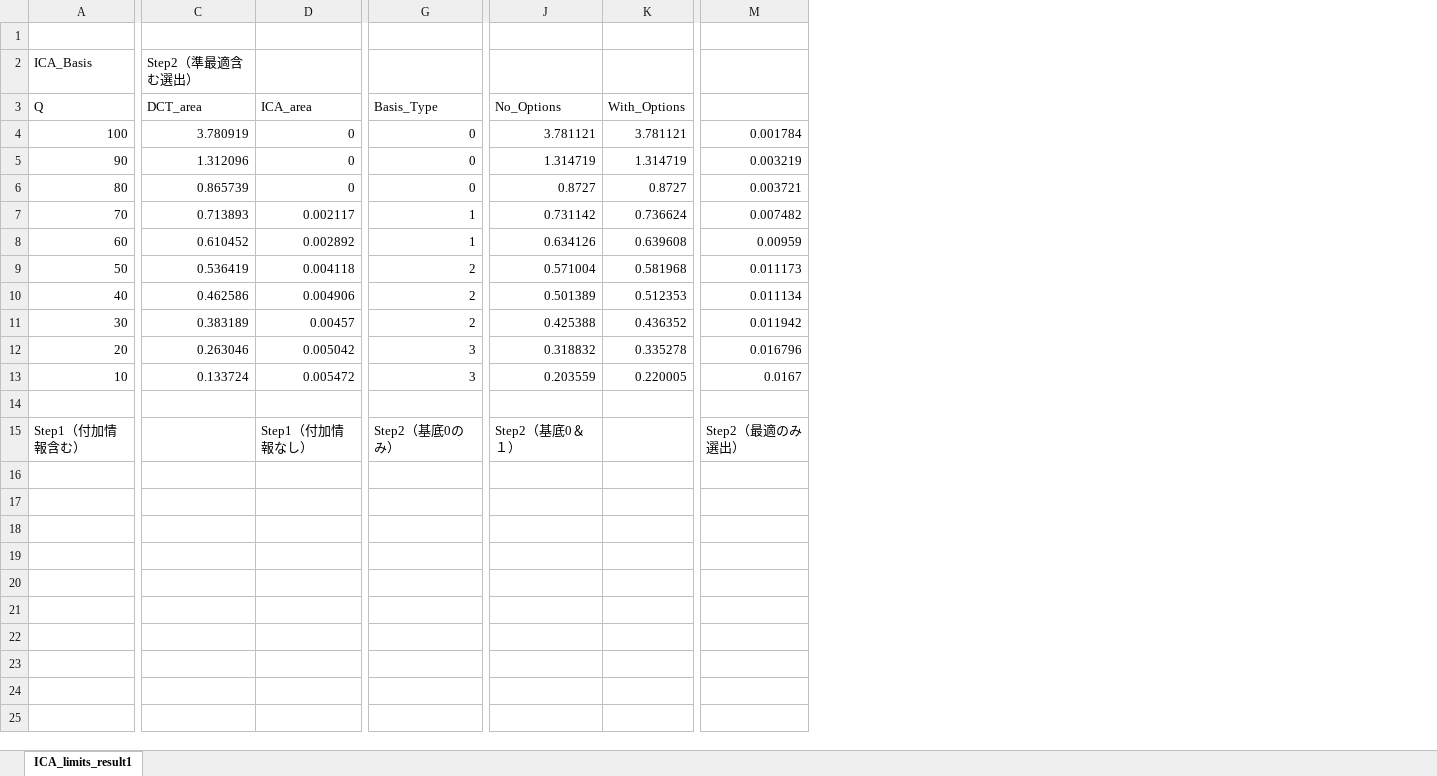
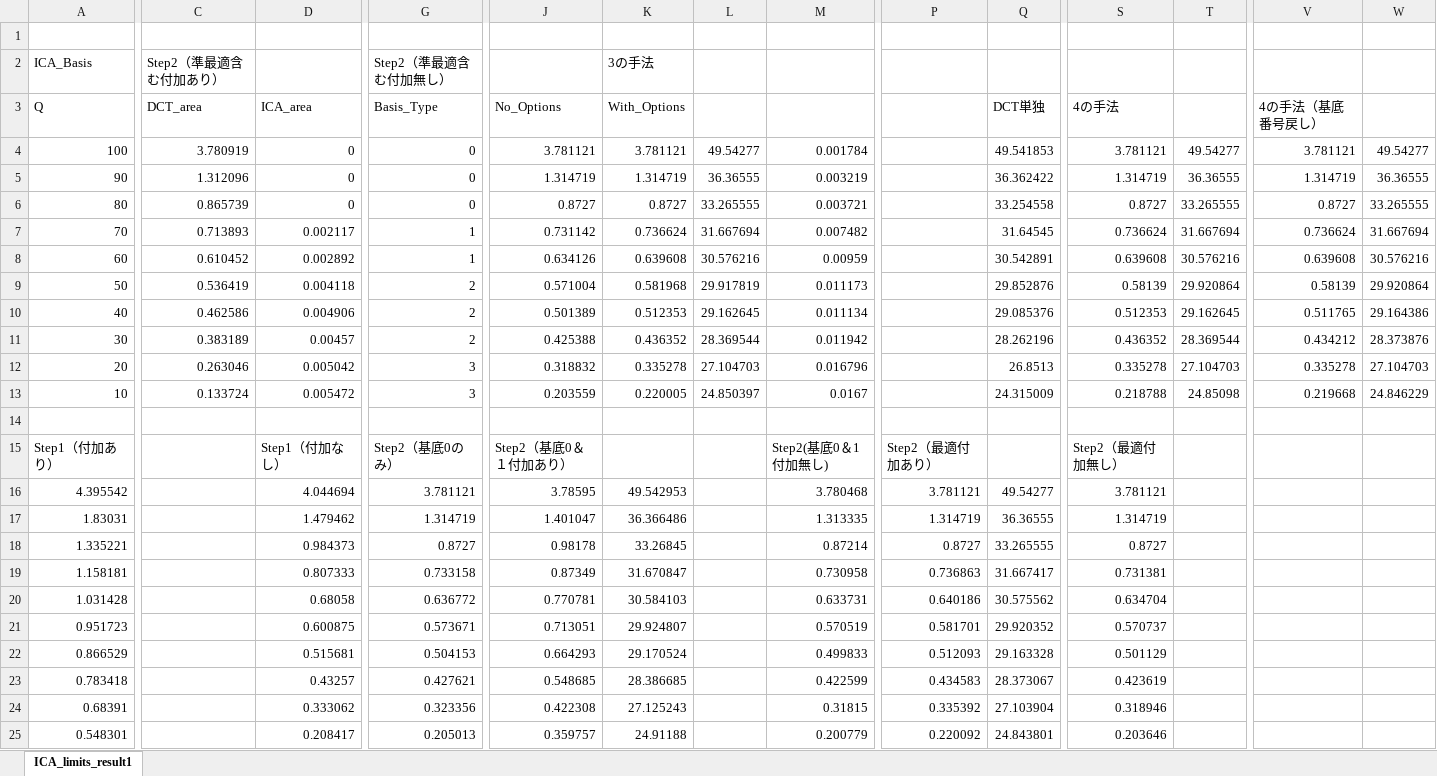
Before and after one commit to Right-Ankle/main, an Excel workbook: main/main/作成資料（留置所）/作成資料20210712/準最適基底を含めた基底選出/Air/Air.xlsx, sheet ICA_limits_result1, drawn as a sheet; only a part is shown, gaps mark what is left out; values as stored, in another font and other column widths than the file's, no borders; charts and pictures not drawn; rows hold the shown columns only; the diff covers the shown part only; the diff names each change by its address in the sheet, - before the commit and + after, or states it on an @@ line.

```diff
--- a/main/main/作成資料（留置所）/作成資料20210712/準最適基底を含めた基底選出/Air/Air.xlsx (sheet ICA_limits_result1)
+++ b/main/main/作成資料（留置所）/作成資料20210712/準最適基底を含めた基底選出/Air/Air.xlsx (sheet ICA_limits_result1)
+column L, rows 4-13: 49.54277 | 36.36555 | 33.265555 | 31.667694 | 30.576216 | 29.917819 | 29.162645 | 28.369544 | 27.104703 | 24.850397
+column P, row 15: Step2（最適付加あり）
+column Q (DCT単独), rows 4-13: 49.541853 | 36.362422 | 33.254558 | 31.64545 | 30.542891 | 29.852876 | 29.085376 | 28.262196 | 26.8513 | 24.315009
+column S (4の手法), rows 4-15: 3.781121 | 1.314719 | 0.8727 | 0.736624 | 0.639608 | 0.58139 | 0.512353 | 0.436352 | 0.335278 | 0.218788 |  | Step2（最適付加無し）
+column T, rows 4-13: 49.54277 | 36.36555 | 33.265555 | 31.667694 | 30.576216 | 29.920864 | 29.162645 | 28.369544 | 27.104703 | 24.85098
+column V (4の手法（基底番号戻し）), rows 4-13: 3.781121 | 1.314719 | 0.8727 | 0.736624 | 0.639608 | 0.58139 | 0.511765 | 0.434212 | 0.335278 | 0.219668
+column W, rows 4-13: 49.54277 | 36.36555 | 33.265555 | 31.667694 | 30.576216 | 29.920864 | 29.164386 | 28.373876 | 27.104703 | 24.846229
-C2 (DCT_area): Step2（準最適含む選出）
+C2 (DCT_area): Step2（準最適含む付加あり）
-G2 (Basis_Type): (empty)
+G2 (Basis_Type): Step2（準最適含む付加無し）
-K2 (With_Options): (empty)
+K2 (With_Options): 3の手法
-A15 (Q): Step1（付加情報含む）
+A15 (Q): Step1（付加あり）
-D15 (ICA_area): Step1（付加情報なし）
+D15 (ICA_area): Step1（付加なし）
-J15 (No_Options): Step2（基底0＆１）
+J15 (No_Options): Step2（基底0＆１付加あり）
-M15: Step2（最適のみ選出）
+M15: Step2(基底0＆1付加無し)
+row 16: 4.395542 |  | 4.044694 | 3.781121 | 3.78595 | 49.542953 |  | 3.780468 | 3.781121 | 49.54277 | 3.781121
+row 17: 1.83031 |  | 1.479462 | 1.314719 | 1.401047 | 36.366486 |  | 1.313335 | 1.314719 | 36.36555 | 1.314719
+row 18: 1.335221 |  | 0.984373 | 0.8727 | 0.98178 | 33.26845 |  | 0.87214 | 0.8727 | 33.265555 | 0.8727
+row 19: 1.158181 |  | 0.807333 | 0.733158 | 0.87349 | 31.670847 |  | 0.730958 | 0.736863 | 31.667417 | 0.731381
+row 20: 1.031428 |  | 0.68058 | 0.636772 | 0.770781 | 30.584103 |  | 0.633731 | 0.640186 | 30.575562 | 0.634704
+row 21: 0.951723 |  | 0.600875 | 0.573671 | 0.713051 | 29.924807 |  | 0.570519 | 0.581701 | 29.920352 | 0.570737
+row 22: 0.866529 |  | 0.515681 | 0.504153 | 0.664293 | 29.170524 |  | 0.499833 | 0.512093 | 29.163328 | 0.501129
+row 23: 0.783418 |  | 0.43257 | 0.427621 | 0.548685 | 28.386685 |  | 0.422599 | 0.434583 | 28.373067 | 0.423619
+row 24: 0.68391 |  | 0.333062 | 0.323356 | 0.422308 | 27.125243 |  | 0.31815 | 0.335392 | 27.103904 | 0.318946
+row 25: 0.548301 |  | 0.208417 | 0.205013 | 0.359757 | 24.91188 |  | 0.200779 | 0.220092 | 24.843801 | 0.203646
```
Also changed, not shown: 2 added columns and 1 removed column elsewhere in this sheet, charts or pictures, 39 other files.
